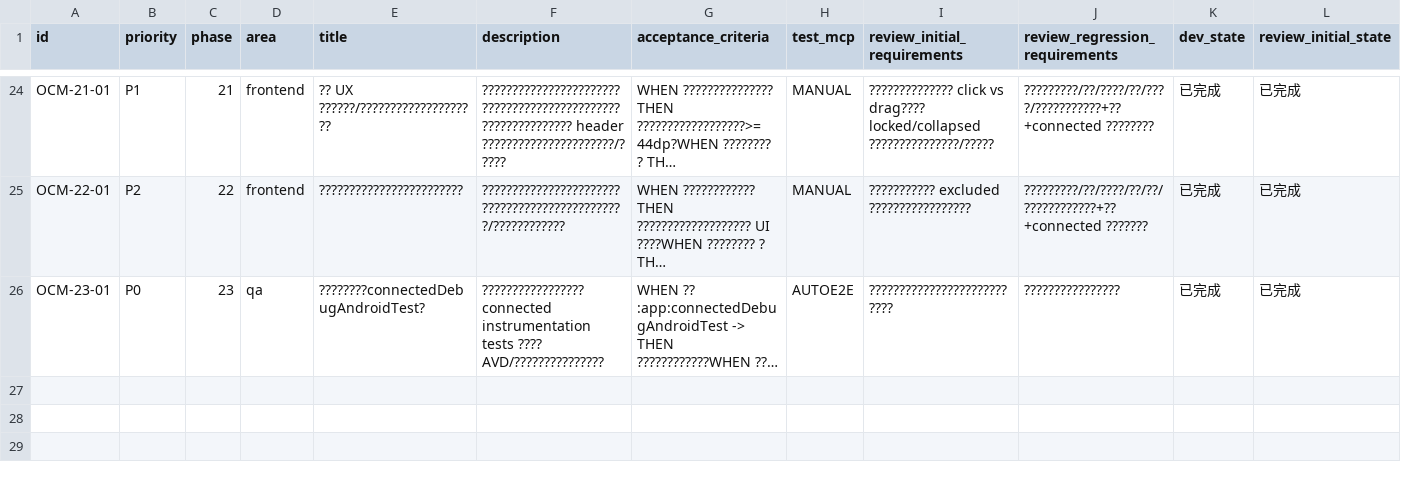
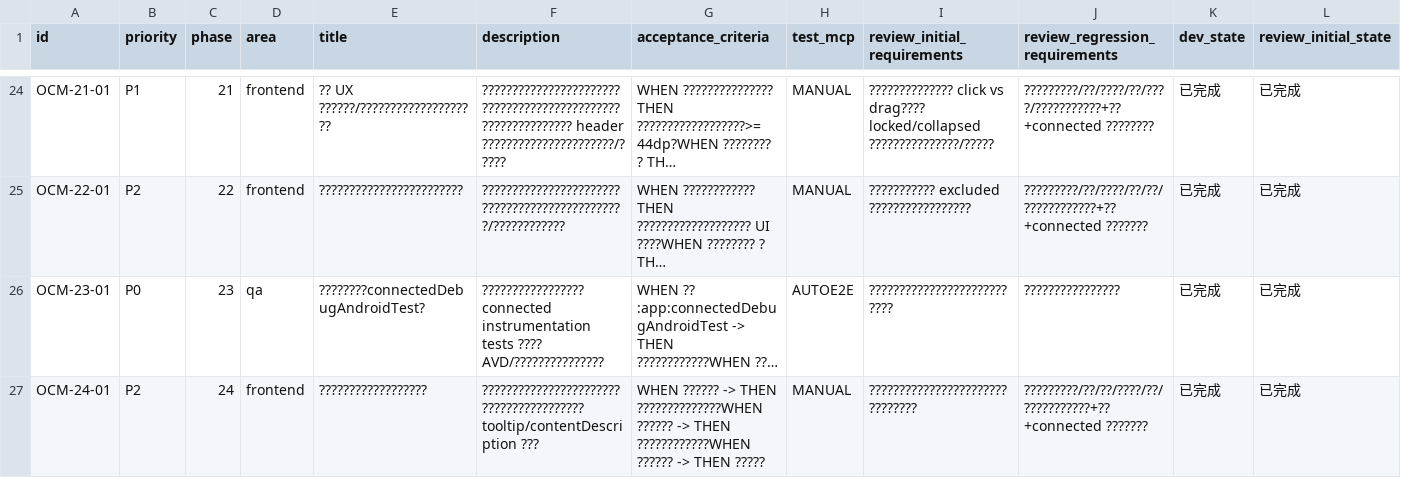
Before and after one commit to Kyou12138/uno-assistant, a CSV file: issues/2026-02-15_16-57-53-overlay-color-marker.csv, drawn as a sheet; only a part is shown, gaps mark what is left out; long unchanged cells end in …; rows hold the shown columns only; the diff names each change by its address in the sheet, - before the commit and + after, or states it on an @@ line.

```diff
--- a/issues/2026-02-15_16-57-53-overlay-color-marker.csv
+++ b/issues/2026-02-15_16-57-53-overlay-color-marker.csv
+row 27: OCM-24-01 | P2 | 24 | frontend | ?????????????????? | ???????????????????????????????????????? tooltip/contentDescription ??? | WHEN ?????? -> THEN ??????????????WHEN ?????? -> THEN ????????????WHEN ?????? -> THEN ????? | MANUAL | ??????????????????????????????? | ?????????/??/??/????/??/???????????+??+connected ??????? | 已完成 | 已完成
```
Also changed, not shown: 1 other file.
